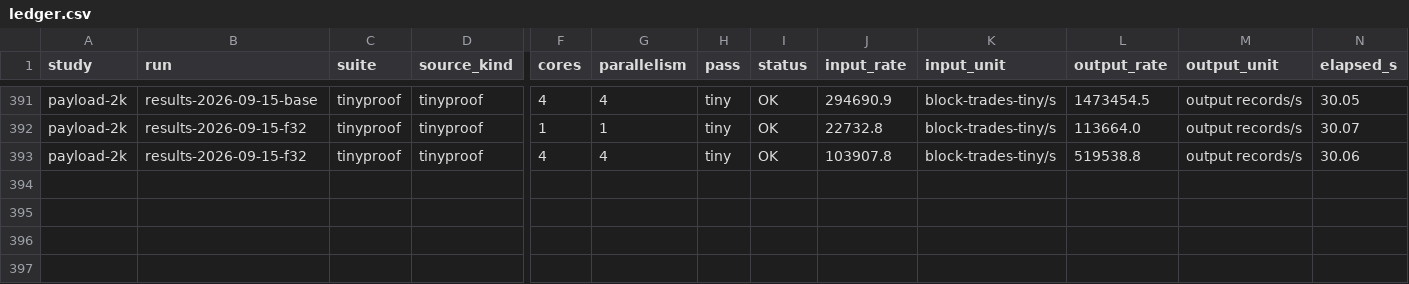
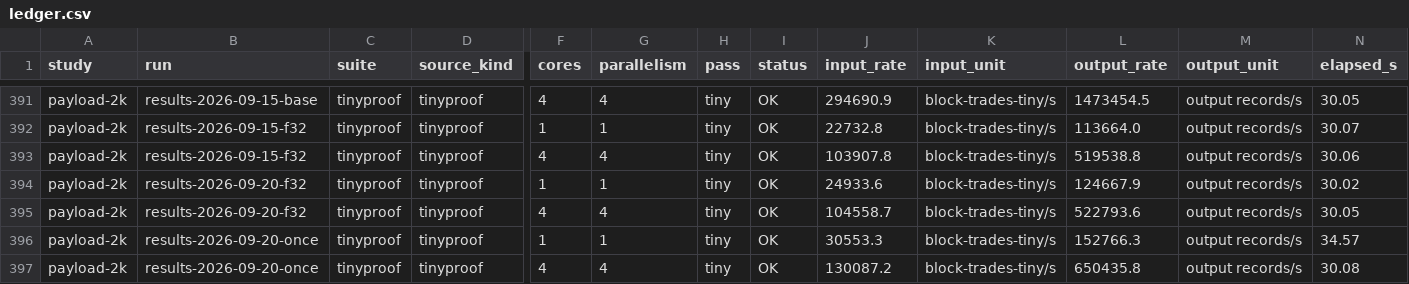
Before and after one commit to jimzucker/flink-training, a CSV file: docs/runs/ledger.csv, drawn as a sheet; only a part is shown, gaps mark what is left out; rows hold the shown columns only; the diff names each change by its address in the sheet, - before the commit and + after, or states it on an @@ line.

```diff
--- a/docs/runs/ledger.csv
+++ b/docs/runs/ledger.csv
+row 394: payload-2k | results-2026-09-20-f32 | tinyproof | tinyproof | 1 | 1 | tiny | OK | 24933.6 | block-trades-tiny/s | 124667.9 | output records/s | 30.02
+row 395: payload-2k | results-2026-09-20-f32 | tinyproof | tinyproof | 4 | 4 | tiny | OK | 104558.7 | block-trades-tiny/s | 522793.6 | output records/s | 30.05
+row 396: payload-2k | results-2026-09-20-once | tinyproof | tinyproof | 1 | 1 | tiny | OK | 30553.3 | block-trades-tiny/s | 152766.3 | output records/s | 34.57
+row 397: payload-2k | results-2026-09-20-once | tinyproof | tinyproof | 4 | 4 | tiny | OK | 130087.2 | block-trades-tiny/s | 650435.8 | output records/s | 30.08
```
Also changed, not shown: 16 other files.
